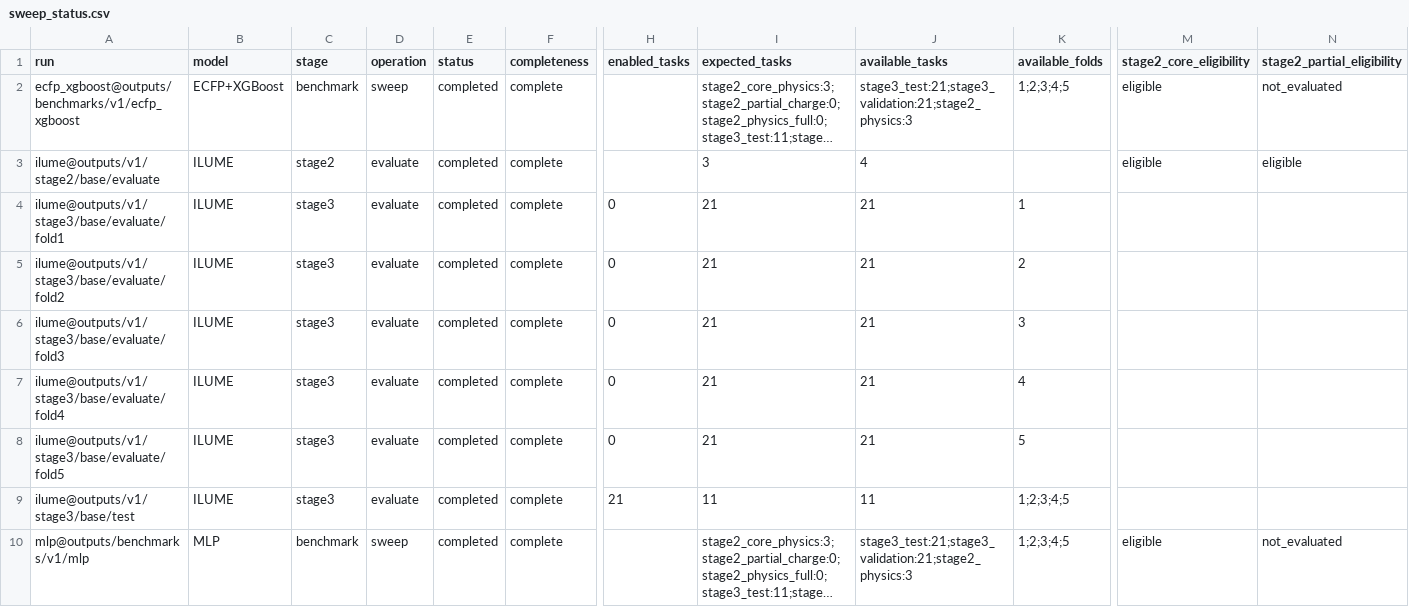
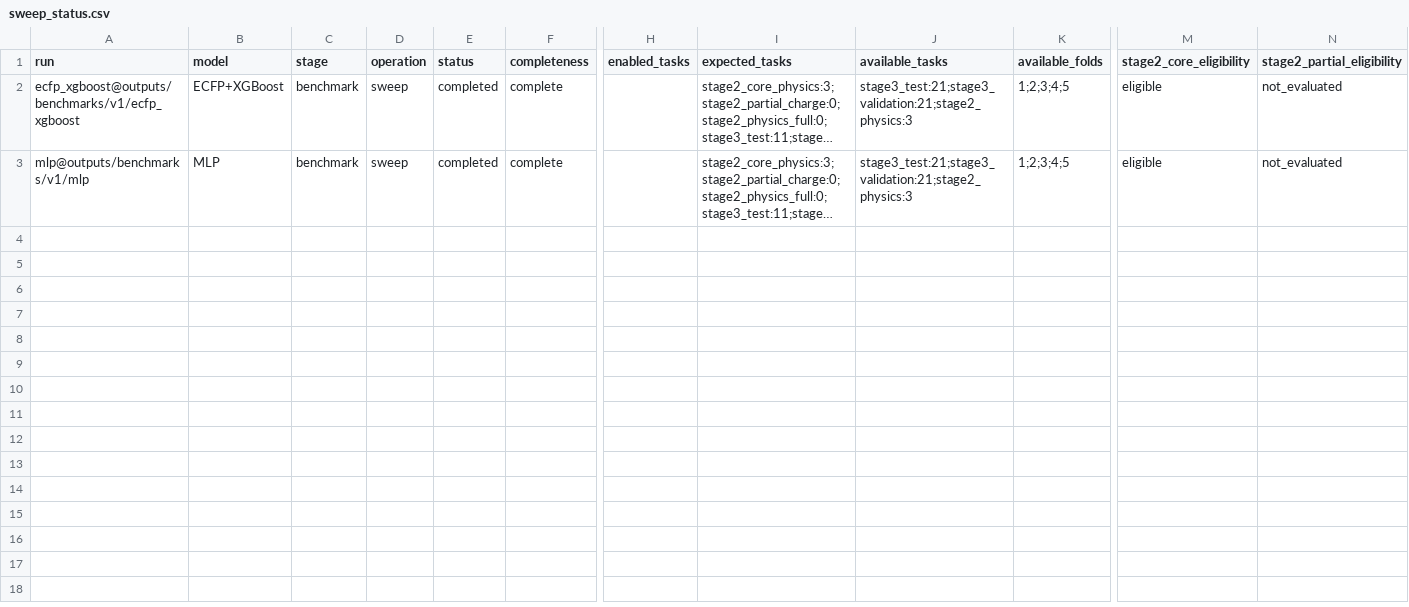
Before and after one commit to SuperPSun/ILUME, a CSV file: summary/sweep_status.csv, drawn as a sheet; only a part is shown, gaps mark what is left out; long unchanged cells end in …; rows hold the shown columns only; the diff names each change by its address in the sheet, - before the commit and + after, or states it on an @@ line.

Commit message:
Refactor sweep status and update tests for stage 2 and stage 3 configurations
- Removed redundant entries from sweep_status.csv for ILUME evaluations.
- Updated test_stage2.py to reflect the correct number of configuration files.
- Modified test_stage3_capacity.py to change recipe names and update assertions for capacity study configurations.
- Adjusted expected values in tests to align with new recipe definitions and configurations.

```diff
--- a/summary/sweep_status.csv
+++ b/summary/sweep_status.csv
-row 3: ilume@outputs/v1/stage2/base/evaluate | ILUME | stage2 | evaluate | completed | complete |  | 3 | 4 |  | eligible | eligible
-row 4: ilume@outputs/v1/stage3/base/evaluate/fold1 | ILUME | stage3 | evaluate | completed | complete | 0 | 21 | 21 | 1
-row 5: ilume@outputs/v1/stage3/base/evaluate/fold2 | ILUME | stage3 | evaluate | completed | complete | 0 | 21 | 21 | 2
-row 6: ilume@outputs/v1/stage3/base/evaluate/fold3 | ILUME | stage3 | evaluate | completed | complete | 0 | 21 | 21 | 3
-row 7: ilume@outputs/v1/stage3/base/evaluate/fold4 | ILUME | stage3 | evaluate | completed | complete | 0 | 21 | 21 | 4
-row 8: ilume@outputs/v1/stage3/base/evaluate/fold5 | ILUME | stage3 | evaluate | completed | complete | 0 | 21 | 21 | 5
-row 9: ilume@outputs/v1/stage3/base/test | ILUME | stage3 | evaluate | completed | complete | 21 | 11 | 11 | 1;2;3;4;5
```
Also changed, not shown: summary/stage2_core_physics_leaderboard.csv, summary/stage2_core_physics_metrics.csv, 43 other files.
